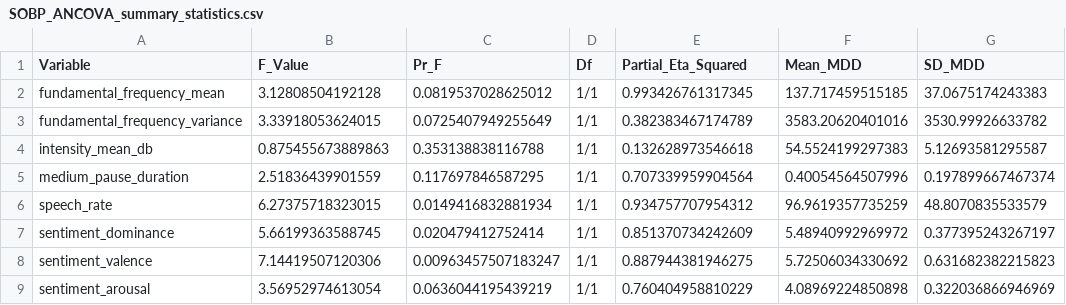
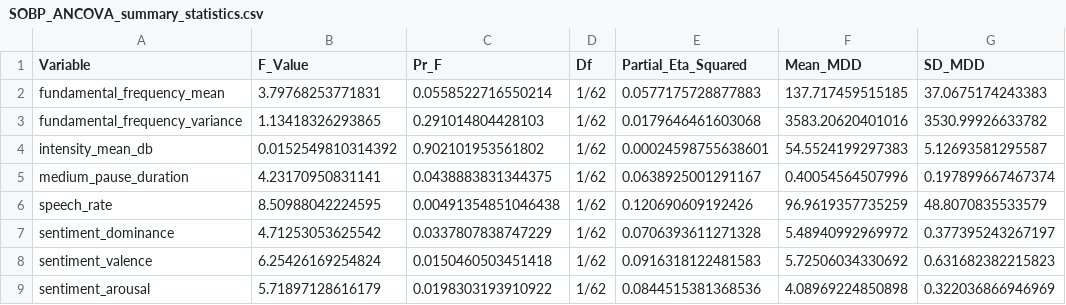
Before and after one commit to micwiseman/Winterlight_GH, a CSV file: SOBP_ANCOVA_summary_statistics.csv, drawn as a sheet; only a part is shown; the diff names each change by its address in the sheet, - before the commit and + after, or states it on an @@ line.

```diff
--- a/SOBP_ANCOVA_summary_statistics.csv
+++ b/SOBP_ANCOVA_summary_statistics.csv
-B2 (F_Value): 3.12808504192128
+B2 (F_Value): 3.79768253771831
-C2 (Pr_F): 0.0819537028625012
+C2 (Pr_F): 0.0558522716550214
-D2:D9 (Df): 1/1
+D2:D9 (Df): 1/62
-E2 (Partial_Eta_Squared): 0.993426761317345
+E2 (Partial_Eta_Squared): 0.0577175728877883
-B3 (F_Value): 3.33918053624015
+B3 (F_Value): 1.13418326293865
-C3 (Pr_F): 0.0725407949255649
+C3 (Pr_F): 0.291014804428103
-E3 (Partial_Eta_Squared): 0.382383467174789
+E3 (Partial_Eta_Squared): 0.0179646461603068
-B4 (F_Value): 0.875455673889863
+B4 (F_Value): 0.0152549810314392
-C4 (Pr_F): 0.353138838116788
+C4 (Pr_F): 0.902101953561802
-E4 (Partial_Eta_Squared): 0.132628973546618
+E4 (Partial_Eta_Squared): 0.00024598755638601
-B5 (F_Value): 2.51836439901559
+B5 (F_Value): 4.23170950831141
-C5 (Pr_F): 0.117697846587295
+C5 (Pr_F): 0.0438883831344375
-E5 (Partial_Eta_Squared): 0.707339959904564
+E5 (Partial_Eta_Squared): 0.0638925001291167
-B6 (F_Value): 6.27375718323015
+B6 (F_Value): 8.50988042224595
-C6 (Pr_F): 0.0149416832881934
+C6 (Pr_F): 0.00491354851046438
-E6 (Partial_Eta_Squared): 0.934757707954312
+E6 (Partial_Eta_Squared): 0.120690609192426
-B7 (F_Value): 5.66199363588745
+B7 (F_Value): 4.71253053625542
-C7 (Pr_F): 0.020479412752414
+C7 (Pr_F): 0.0337807838747229
-E7 (Partial_Eta_Squared): 0.851370734242609
+E7 (Partial_Eta_Squared): 0.0706393611271328
-B8 (F_Value): 7.14419507120306
+B8 (F_Value): 6.25426169254824
-C8 (Pr_F): 0.00963457507183247
+C8 (Pr_F): 0.0150460503451418
-E8 (Partial_Eta_Squared): 0.887944381946275
+E8 (Partial_Eta_Squared): 0.0916318122481583
-B9 (F_Value): 3.56952974613054
+B9 (F_Value): 5.71897128616179
-C9 (Pr_F): 0.0636044195439219
+C9 (Pr_F): 0.0198303193910922
-E9 (Partial_Eta_Squared): 0.760404958810229
+E9 (Partial_Eta_Squared): 0.0844515381368536
```
Also changed, not shown: 5 other files.
